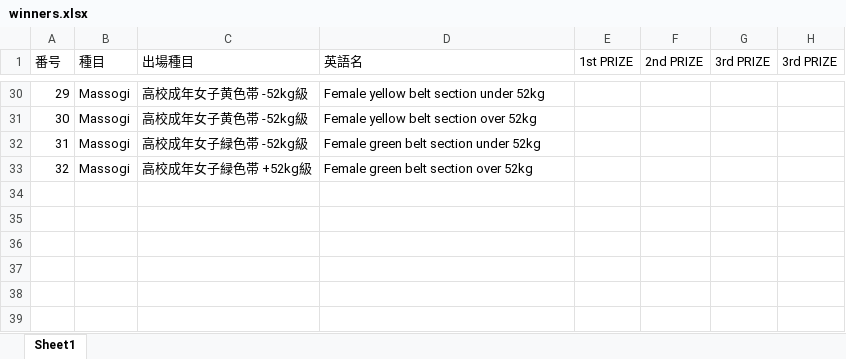
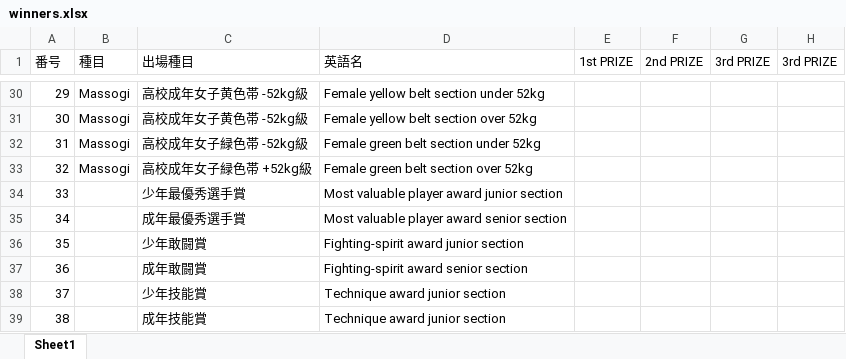
Before and after one commit to Takayoshi-Aoyagi/tkd_competition_manager, an Excel workbook: templates/winners.xlsx, sheet Sheet1, drawn as a sheet; only a part is shown, gaps mark what is left out; values as stored, in another font and other column widths than the file's, no borders; the diff names each change by its address in the sheet, - before the commit and + after, or states it on an @@ line.

```diff
--- a/templates/winners.xlsx (sheet Sheet1)
+++ b/templates/winners.xlsx (sheet Sheet1)
+row 34: 33 |  | 少年最優秀選手賞 | Most valuable player award junior section
+row 35: 34 |  | 成年最優秀選手賞 | Most valuable player award senior section
+row 36: 35 |  | 少年敢闘賞 | Fighting-spirit award junior section
+row 37: 36 |  | 成年敢闘賞 | Fighting-spirit award senior section
+row 38: 37 |  | 少年技能賞 | Technique award junior section
+row 39: 38 |  | 成年技能賞 | Technique award junior section
```
Also changed, not shown: 7 other files.
